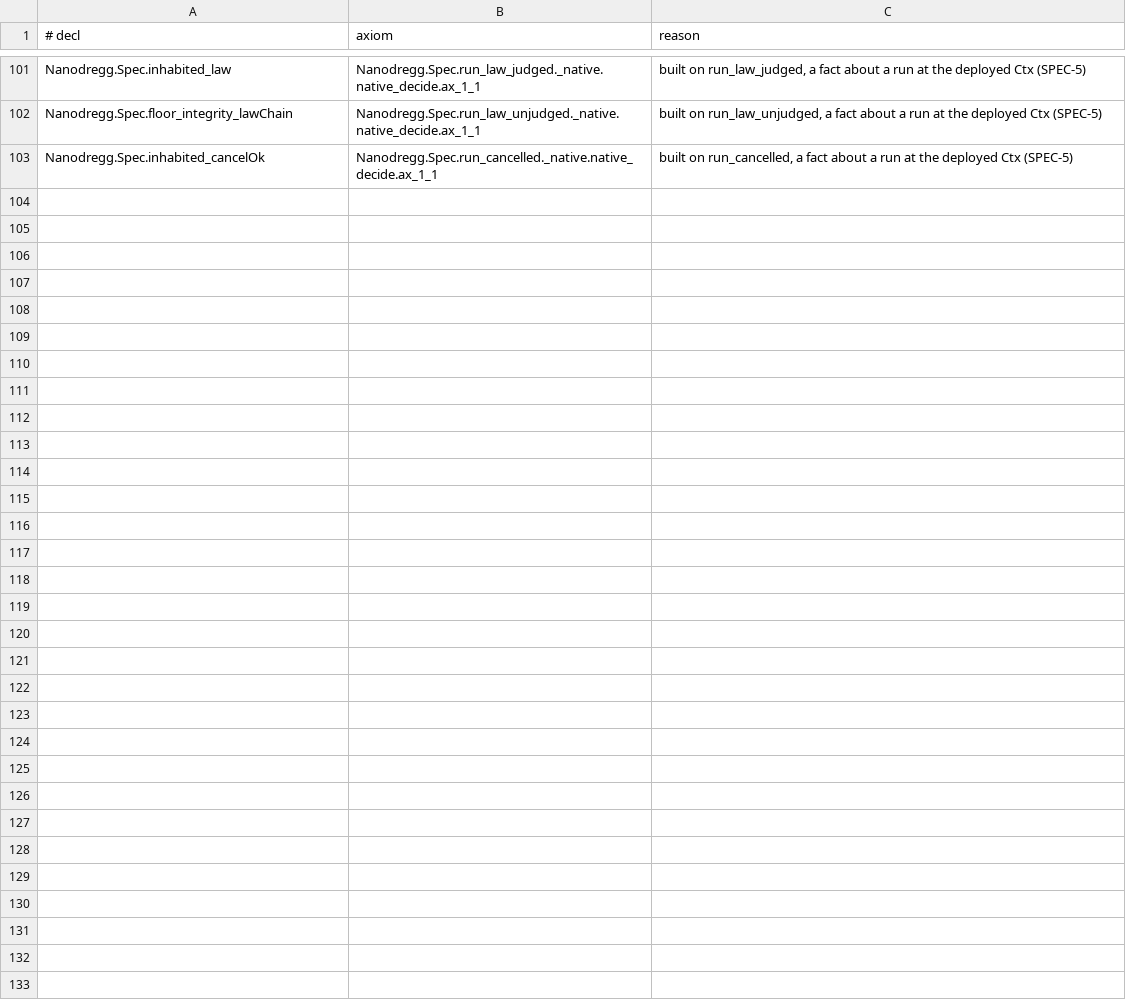
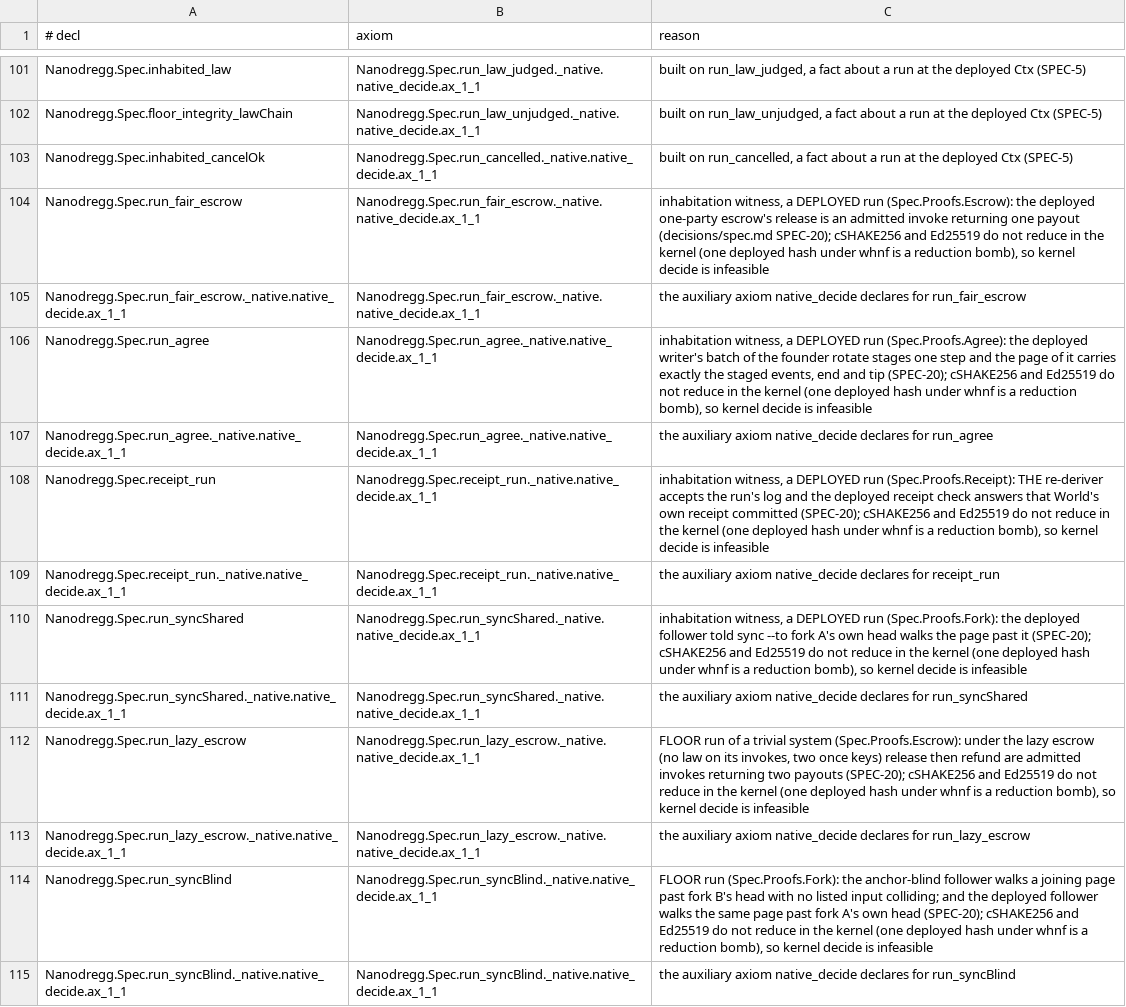
Before and after one commit to emberian/nanodregg, a TSV file: gates/axioms-allow.tsv, drawn as a sheet; only a part is shown, gaps mark what is left out; the diff covers the shown part only; the diff names each change by its address in the sheet, - before the commit and + after, or states it on an @@ line.

```diff
--- a/gates/axioms-allow.tsv
+++ b/gates/axioms-allow.tsv
+row 104: Nanodregg.Spec.run_fair_escrow | Nanodregg.Spec.run_fair_escrow._native.native_decide.ax_1_1 | inhabitation witness, a DEPLOYED run (Spec.Proofs.Escrow): the deployed one-party escrow's release is an admitted invoke returning one payout (decisions/spec.md SPEC-20); cSHAKE256 and Ed25519 do not reduce in the kernel (one deployed hash under whnf is a reduction bomb), so kernel decide is infeasible
+row 105: Nanodregg.Spec.run_fair_escrow._native.native_decide.ax_1_1 | Nanodregg.Spec.run_fair_escrow._native.native_decide.ax_1_1 | the auxiliary axiom native_decide declares for run_fair_escrow
+row 106: Nanodregg.Spec.run_agree | Nanodregg.Spec.run_agree._native.native_decide.ax_1_1 | inhabitation witness, a DEPLOYED run (Spec.Proofs.Agree): the deployed writer's batch of the founder rotate stages one step and the page of it carries exactly the staged events, end and tip (SPEC-20); cSHAKE256 and Ed25519 do not reduce in the kernel (one deployed hash under whnf is a reduction bomb), so kernel decide is infeasible
+row 107: Nanodregg.Spec.run_agree._native.native_decide.ax_1_1 | Nanodregg.Spec.run_agree._native.native_decide.ax_1_1 | the auxiliary axiom native_decide declares for run_agree
+row 108: Nanodregg.Spec.receipt_run | Nanodregg.Spec.receipt_run._native.native_decide.ax_1_1 | inhabitation witness, a DEPLOYED run (Spec.Proofs.Receipt): THE re-deriver accepts the run's log and the deployed receipt check answers that World's own receipt committed (SPEC-20); cSHAKE256 and Ed25519 do not reduce in the kernel (one deployed hash under whnf is a reduction bomb), so kernel decide is infeasible
+row 109: Nanodregg.Spec.receipt_run._native.native_decide.ax_1_1 | Nanodregg.Spec.receipt_run._native.native_decide.ax_1_1 | the auxiliary axiom native_decide declares for receipt_run
+row 110: Nanodregg.Spec.run_syncShared | Nanodregg.Spec.run_syncShared._native.native_decide.ax_1_1 | inhabitation witness, a DEPLOYED run (Spec.Proofs.Fork): the deployed follower told sync --to fork A's own head walks the page past it (SPEC-20); cSHAKE256 and Ed25519 do not reduce in the kernel (one deployed hash under whnf is a reduction bomb), so kernel decide is infeasible
+row 111: Nanodregg.Spec.run_syncShared._native.native_decide.ax_1_1 | Nanodregg.Spec.run_syncShared._native.native_decide.ax_1_1 | the auxiliary axiom native_decide declares for run_syncShared
+row 112: Nanodregg.Spec.run_lazy_escrow | Nanodregg.Spec.run_lazy_escrow._native.native_decide.ax_1_1 | FLOOR run of a trivial system (Spec.Proofs.Escrow): under the lazy escrow (no law on its invokes, two once keys) release then refund are admitted invokes returning two payouts (SPEC-20); cSHAKE256 and Ed25519 do not reduce in the kernel (one deployed hash under whnf is a reduction bomb), so kernel decide is infeasible
+row 113: Nanodregg.Spec.run_lazy_escrow._native.native_decide.ax_1_1 | Nanodregg.Spec.run_lazy_escrow._native.native_decide.ax_1_1 | the auxiliary axiom native_decide declares for run_lazy_escrow
+row 114: Nanodregg.Spec.run_syncBlind | Nanodregg.Spec.run_syncBlind._native.native_decide.ax_1_1 | FLOOR run (Spec.Proofs.Fork): the anchor-blind follower walks a joining page past fork B's head with no listed input colliding; and the deployed follower walks the same page past fork A's own head (SPEC-20); cSHAKE256 and Ed25519 do not reduce in the kernel (one deployed hash under whnf is a reduction bomb), so kernel decide is infeasible
+row 115: Nanodregg.Spec.run_syncBlind._native.native_decide.ax_1_1 | Nanodregg.Spec.run_syncBlind._native.native_decide.ax_1_1 | the auxiliary axiom native_decide declares for run_syncBlind
```
Also changed, not shown: 12 added rows elsewhere in this file, 1 other file.
